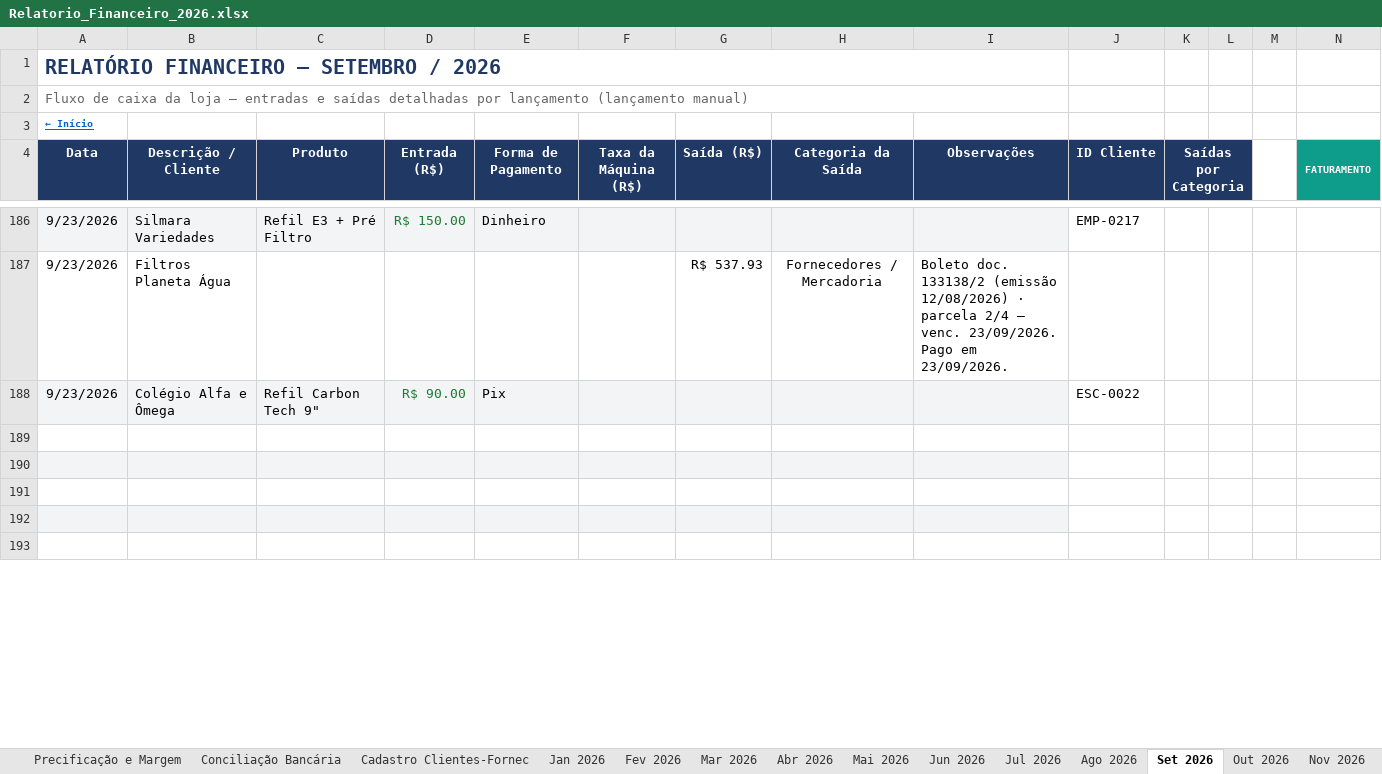
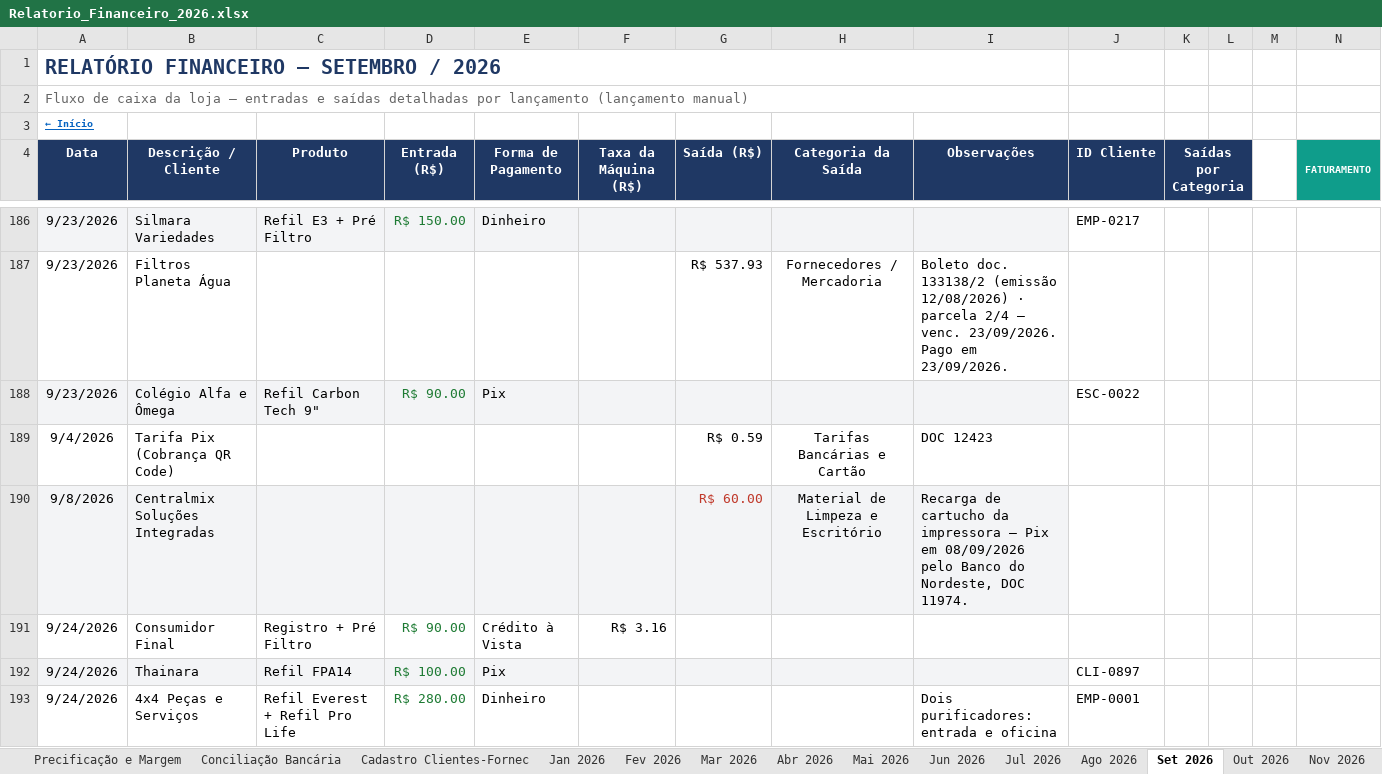
Before and after one commit to backupplanetaagua2025-hub/financeiro, an Excel workbook: Relatorio_Financeiro_2026.xlsx, sheet Set 2026, drawn as a sheet; only a part is shown, gaps mark what is left out; values as stored, in another font and other column widths than the file's, no borders; rows hold the shown columns only; the diff covers the shown part only; the diff names each change by its address in the sheet, - before the commit and + after, or states it on an @@ line.

```diff
--- a/Relatorio_Financeiro_2026.xlsx (sheet Set 2026)
+++ b/Relatorio_Financeiro_2026.xlsx (sheet Set 2026)
-row 189: (empty)
+row 189: 9/4/2026 | Tarifa Pix (Cobrança QR Code) |  |  |  |  | R$ 0.59 | Tarifas Bancárias e Cartão | DOC 12423
-row 190: (empty)
+row 190: 9/8/2026 | Centralmix Soluções Integradas |  |  |  |  | R$ 60.00 | Material de Limpeza e Escritório | Recarga de cartucho da impressora — Pix em 08/09/2026 pelo Banco do Nordeste, DOC 11974.
-row 191: (empty)
+row 191: 9/24/2026 | Consumidor Final | Registro + Pré Filtro | R$ 90.00 | Crédito à Vista | R$ 3.16
-row 192: (empty)
+row 192: 9/24/2026 | Thainara | Refil FPA14 | R$ 100.00 | Pix |  |  |  |  | CLI-0897
-row 193: (empty)
+row 193: 9/24/2026 | 4x4 Peças e Serviços | Refil Everest + Refil Pro Life | R$ 280.00 | Dinheiro |  |  |  | Dois purificadores: entrada e oficina | EMP-0001
```
Also changed, not shown: 33 edited cells elsewhere in this sheet, sheet Contas a Pagar e Receber.
